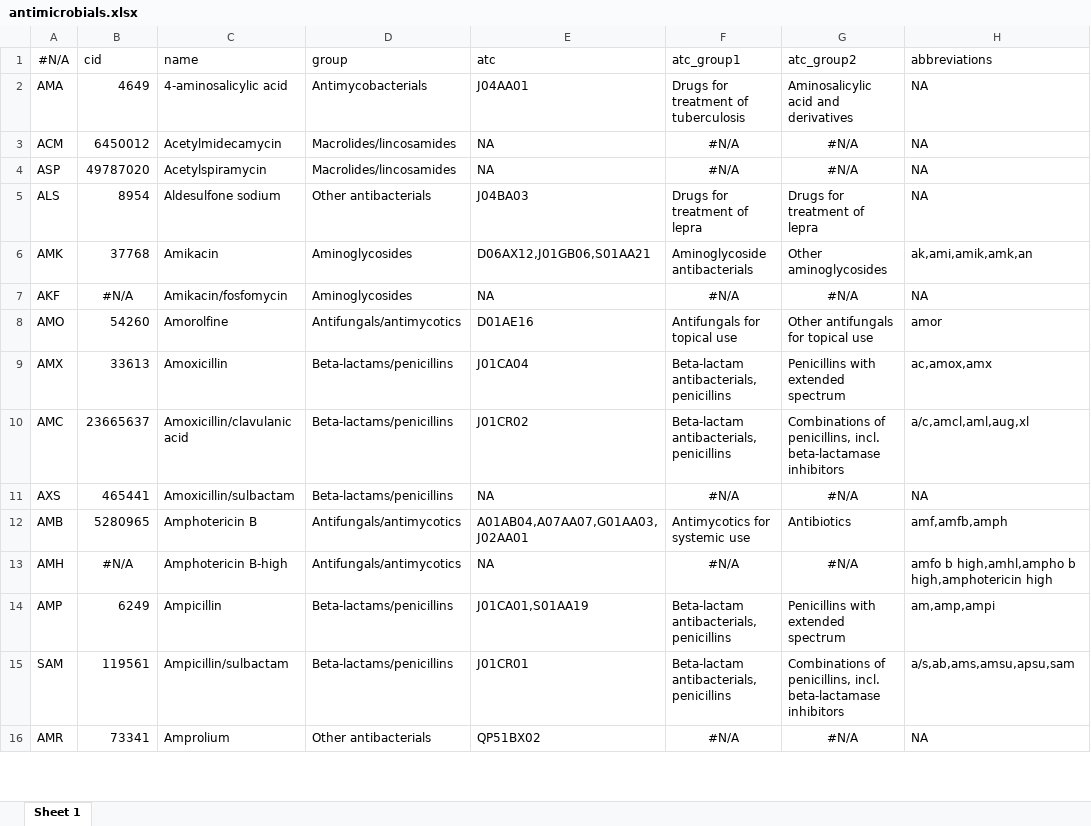
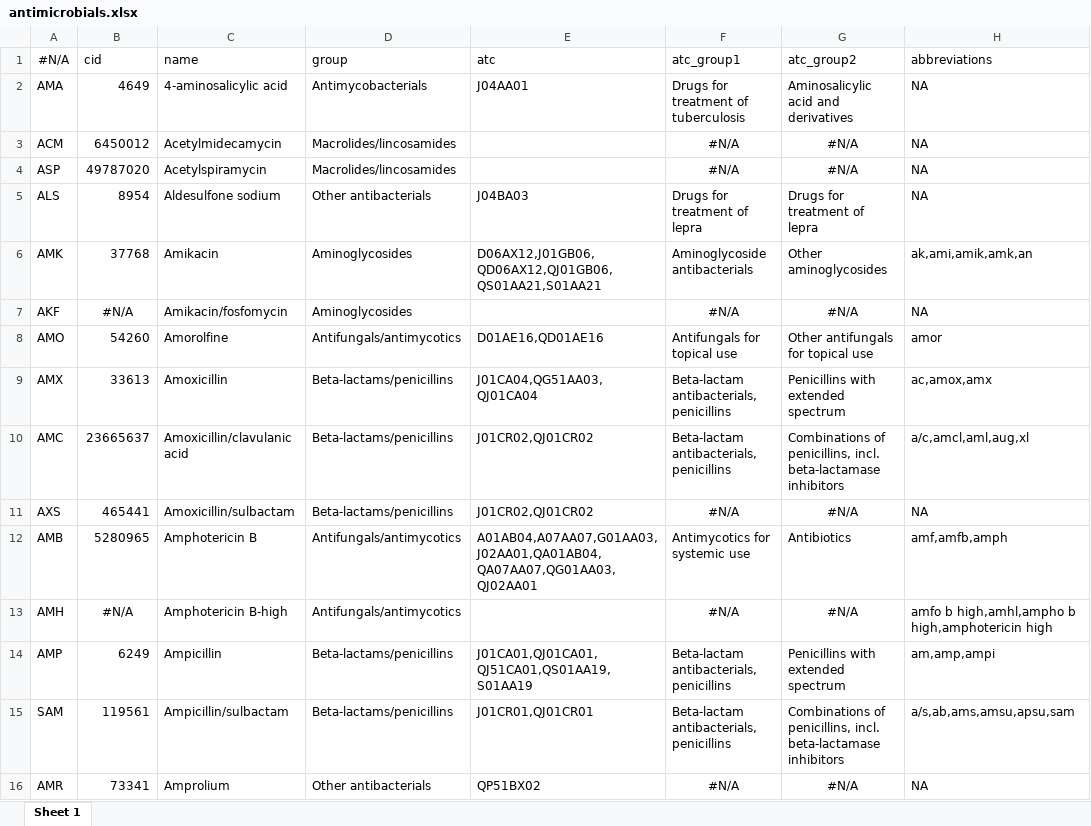
Before and after one commit to msberends/AMR, an Excel workbook: data-raw/datasets/antimicrobials.xlsx, sheet Sheet 1, drawn as a sheet; only a part is shown; values as stored, in another font and other column widths than the file's, no borders; the diff covers the shown part only; the diff names each change by its address in the sheet, - before the commit and + after, or states it on an @@ line.

```diff
--- a/data-raw/datasets/antimicrobials.xlsx (sheet Sheet 1)
+++ b/data-raw/datasets/antimicrobials.xlsx (sheet Sheet 1)
-E3:E4 (atc): NA
+E3:E4 (atc): (empty)
-E6 (atc): D06AX12,J01GB06,S01AA21
+E6 (atc): D06AX12,J01GB06,QD06AX12,QJ01GB06,QS01AA21,S01AA21
-E7 (atc): NA
+E7 (atc): (empty)
-E8 (atc): D01AE16
+E8 (atc): D01AE16,QD01AE16
-E9 (atc): J01CA04
+E9 (atc): J01CA04,QG51AA03,QJ01CA04
-E10 (atc): J01CR02
+E10 (atc): J01CR02,QJ01CR02
-E11 (atc): NA
+E11 (atc): J01CR02,QJ01CR02
-E12 (atc): A01AB04,A07AA07,G01AA03,J02AA01
+E12 (atc): A01AB04,A07AA07,G01AA03,J02AA01,QA01AB04,QA07AA07,QG01AA03,QJ02AA01
-E13 (atc): NA
+E13 (atc): (empty)
-E14 (atc): J01CA01,S01AA19
+E14 (atc): J01CA01,QJ01CA01,QJ51CA01,QS01AA19,S01AA19
-E15 (atc): J01CR01
+E15 (atc): J01CR01,QJ01CR01
```
Also changed, not shown: 444 edited cells elsewhere in this sheet, 23 other files.
